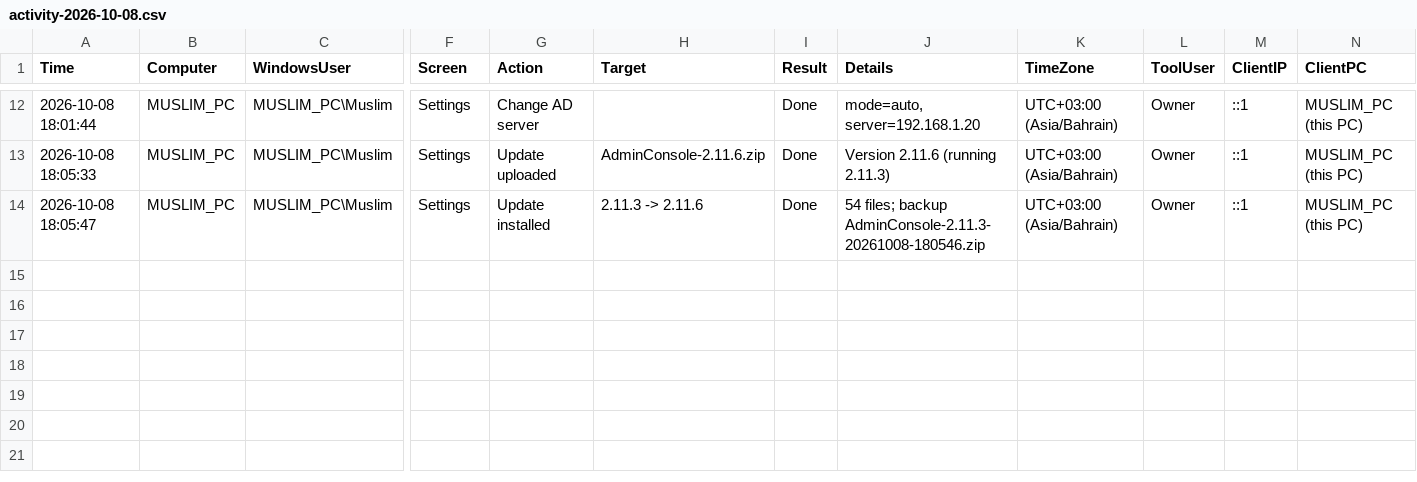
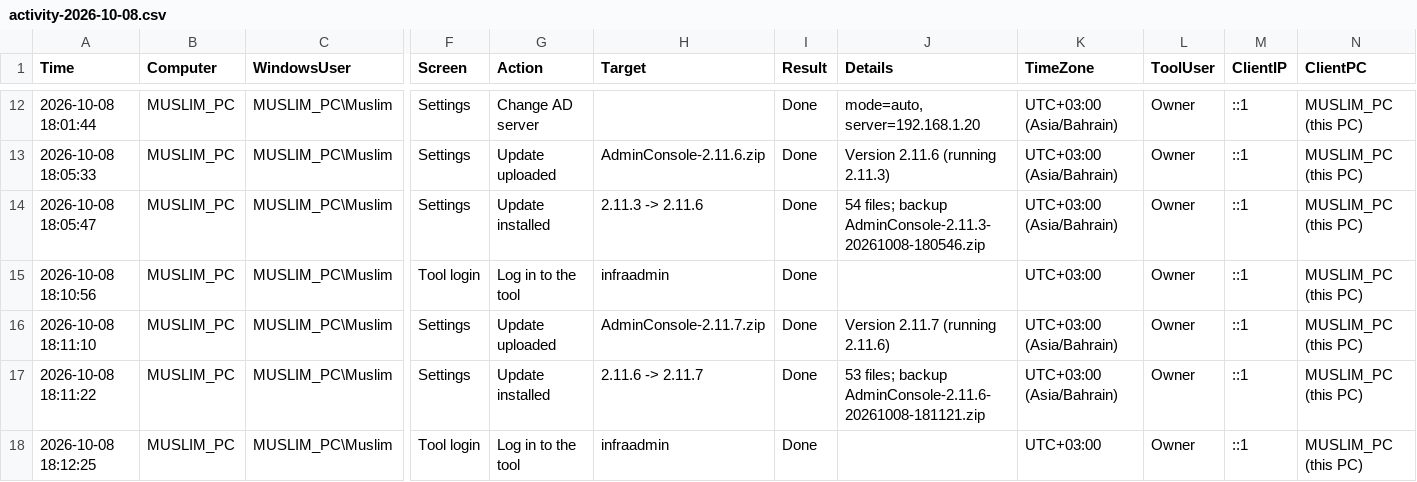
Before and after one commit to mbnetworku/Admin-Console-V1, a CSV file: logs/activity/2026-10/activity-2026-10-08.csv, drawn as a sheet; only a part is shown, gaps mark what is left out; rows hold the shown columns only; the diff names each change by its address in the sheet, - before the commit and + after, or states it on an @@ line.

```diff
--- a/logs/activity/2026-10/activity-2026-10-08.csv
+++ b/logs/activity/2026-10/activity-2026-10-08.csv
+row 15: 2026-10-08 18:10:56 | MUSLIM_PC | MUSLIM_PC\Muslim | Tool login | Log in to the tool | infraadmin | Done |  | UTC+03:00 | Owner | ::1 | MUSLIM_PC (this PC)
+row 16: 2026-10-08 18:11:10 | MUSLIM_PC | MUSLIM_PC\Muslim | Settings | Update uploaded | AdminConsole-2.11.7.zip | Done | Version 2.11.7 (running 2.11.6) | UTC+03:00 (Asia/Bahrain) | Owner | ::1 | MUSLIM_PC (this PC)
+row 17: 2026-10-08 18:11:22 | MUSLIM_PC | MUSLIM_PC\Muslim | Settings | Update installed | 2.11.6 -> 2.11.7 | Done | 53 files; backup AdminConsole-2.11.6-20261008-181121.zip | UTC+03:00 (Asia/Bahrain) | Owner | ::1 | MUSLIM_PC (this PC)
+row 18: 2026-10-08 18:12:25 | MUSLIM_PC | MUSLIM_PC\Muslim | Tool login | Log in to the tool | infraadmin | Done |  | UTC+03:00 | Owner | ::1 | MUSLIM_PC (this PC)
```
Also changed, not shown: logs/login-audit-2026-10.csv, 13 other files.
